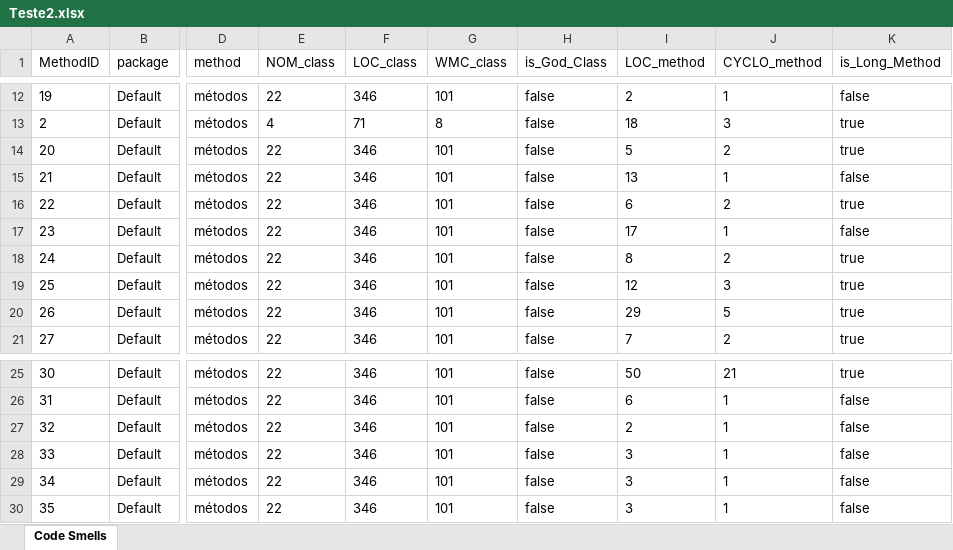
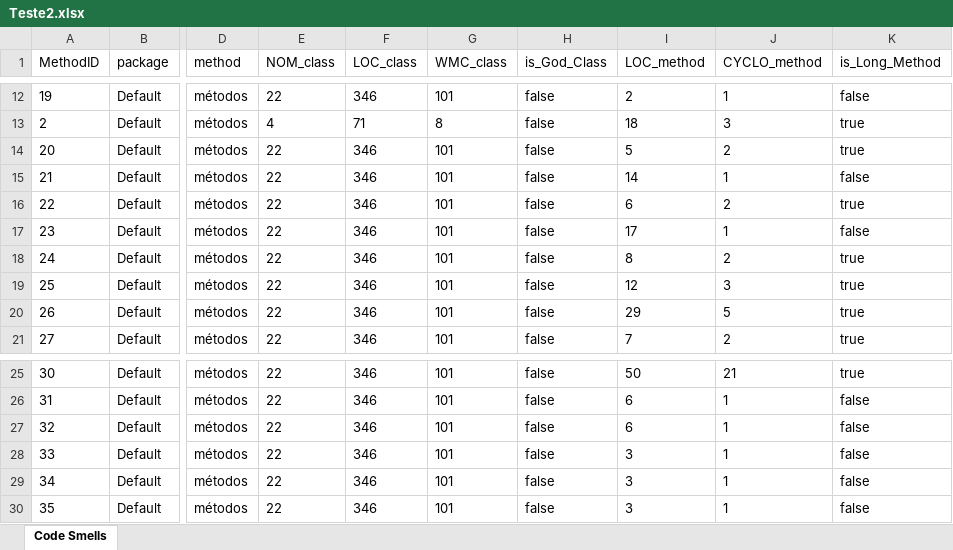
Before and after one commit to pedrcc17/ES-2Sem-2021-Grupo-7, an Excel workbook: Excel Files/Teste2.xlsx, sheet Code Smells, drawn as a sheet; only a part is shown, gaps mark what is left out; values as stored, in another font and other column widths than the file's, no borders; the diff names each change by its address in the sheet, - before the commit and + after, or states it on an @@ line.

```diff
--- a/Excel Files/Teste2.xlsx (sheet Code Smells)
+++ b/Excel Files/Teste2.xlsx (sheet Code Smells)
-I15 (LOC_method): 13
+I15 (LOC_method): 14
-I27 (LOC_method): 2
+I27 (LOC_method): 6
```
Also changed, not shown: 1 other file.
